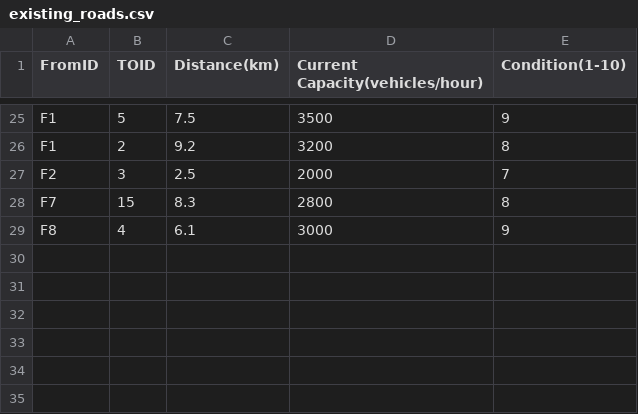
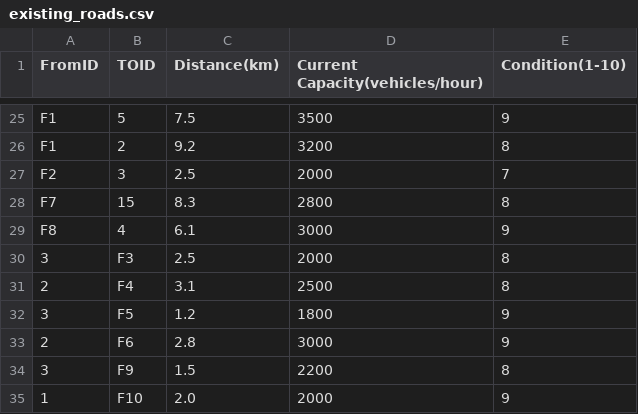
Before and after one commit to Basmala-ElKady/CairoGrid-Optimizer, a CSV file: Backend/data/processed/existing_roads.csv, drawn as a sheet; only a part is shown, gaps mark what is left out.

```diff
--- a/Backend/data/processed/existing_roads.csv
+++ b/Backend/data/processed/existing_roads.csv
@@ -29 +29,7 @@ F7,15,8.3,2800,8
 F8,4,6.1,3000,9
+3,F3,2.5,2000,8
+2,F4,3.1,2500,8
+3,F5,1.2,1800,9
+2,F6,2.8,3000,9
+3,F9,1.5,2200,8
+1,F10,2.0,2000,9
```
Also changed, not shown: 10 other files.
